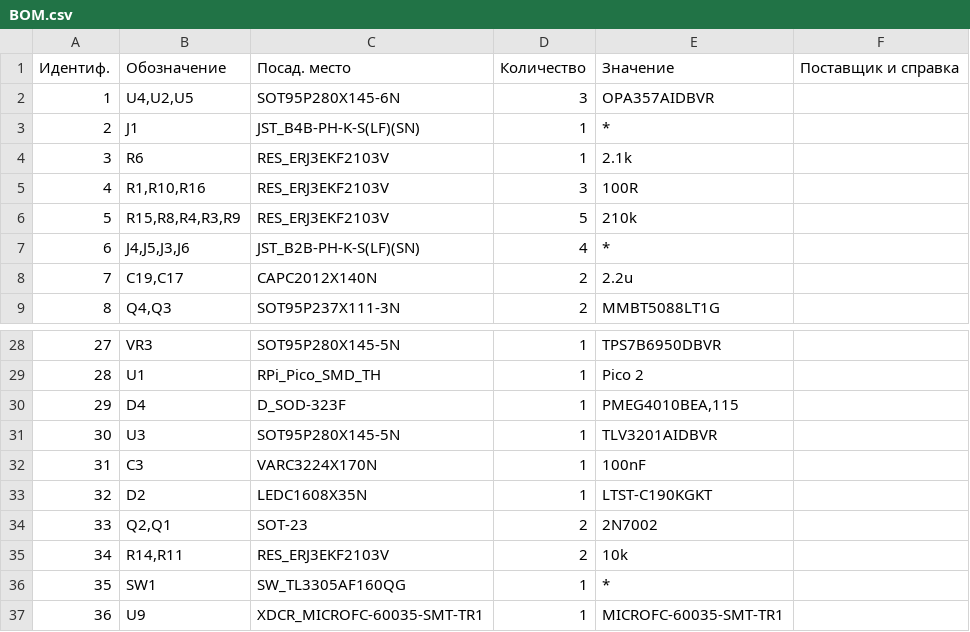
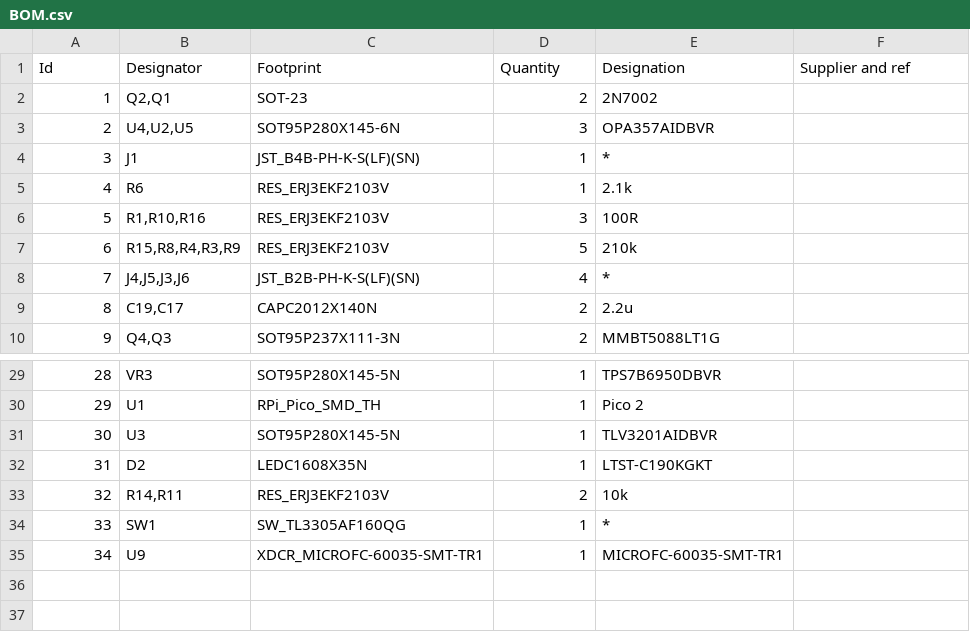
Before and after one commit to vikulin/OpenGammaKit, a CSV file: docs/BOM.csv, drawn as a sheet; only a part is shown, gaps mark what is left out; removed rows and columns are numbered as before the commit, all else as after; the diff names each change by its address in the sheet, - before the commit and + after, or states it on an @@ line.

```diff
--- a/docs/BOM.csv
+++ b/docs/BOM.csv
-row 1: Идентиф. | Обозначение | Посад. место | Количество | Значение | Поставщик и справка
+row 1: Id | Designator | Footprint | Quantity | Designation | Supplier and ref
@@ row 34 moved to row 2: 1 @@
@@ column A renumbered from row 3 down @@
-row 30: 29 | D4 | D_SOD-323F | 1 | PMEG4010BEA,115
-row 32: 31 | C3 | VARC3224X170N | 1 | 100nF
```
Also changed, not shown: 16 other files.
